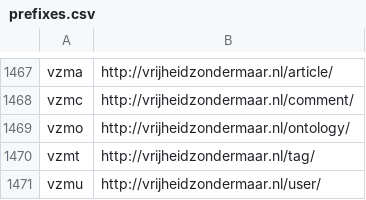
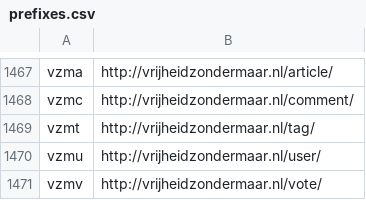
Before and after one commit to wouterbeek/prolog_rdf, a CSV file: prolog/rdf/prefixes.csv, drawn as a sheet; only a part is shown, gaps mark what is left out; the shorter side is filled out with more unchanged rows; the diff names each change by its address in the sheet, - before the commit and + after, or states it on an @@ line.

```diff
--- a/prolog/rdf/prefixes.csv
+++ b/prolog/rdf/prefixes.csv
-row 1469: vzmo | http://vrijheidzondermaar.nl/ontology/
```
Also changed, not shown: 4 other files.
